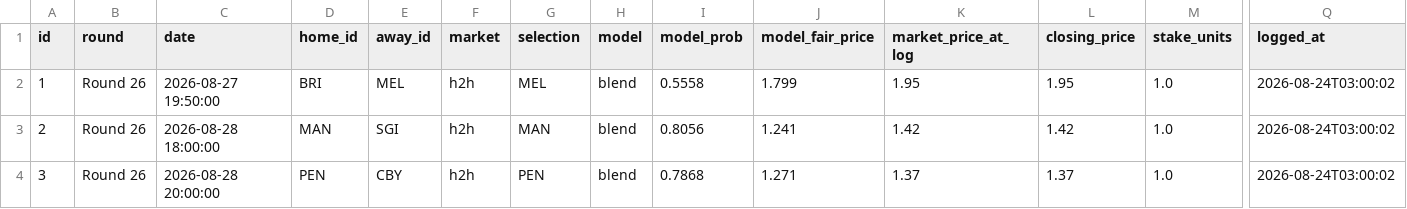
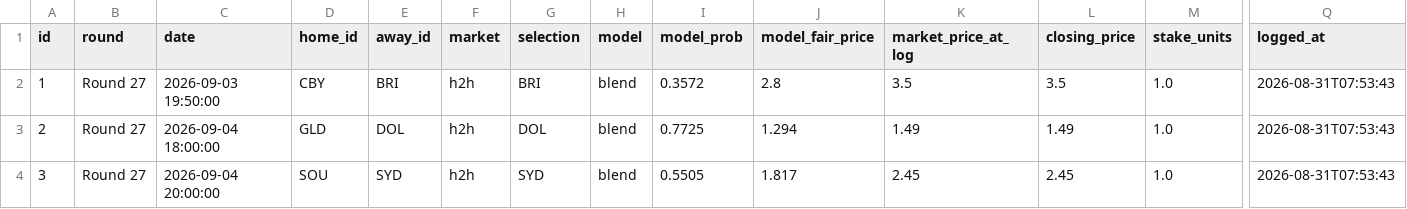
Before and after one commit to EJMC95/crypto-trading-bot, a CSV file: nrl-predictor/outputs/paper_ledger.csv, drawn as a sheet; only a part is shown, gaps mark what is left out; the diff covers the shown part only; the diff names each change by its address in the sheet, - before the commit and + after, or states it on an @@ line.

```diff
--- a/nrl-predictor/outputs/paper_ledger.csv
+++ b/nrl-predictor/outputs/paper_ledger.csv
-B2:B4 (round): Round 26
+B2:B4 (round): Round 27
-C2 (date): 2026-08-27 19:50:00
+C2 (date): 2026-09-03 19:50:00
-D2 (home_id): BRI
+D2 (home_id): CBY
-E2 (away_id): MEL
+E2 (away_id): BRI
-G2 (selection): MEL
+G2 (selection): BRI
-I2 (model_prob): 0.5558
+I2 (model_prob): 0.3572
-J2 (model_fair_price): 1.799
+J2 (model_fair_price): 2.8
-K2 (market_price_at_log): 1.95
+K2 (market_price_at_log): 3.5
-L2 (closing_price): 1.95
+L2 (closing_price): 3.5
-Q2:Q4 (logged_at): 2026-08-24T03:00:02
+Q2:Q4 (logged_at): 2026-08-31T07:53:43
-C3 (date): 2026-08-28 18:00:00
+C3 (date): 2026-09-04 18:00:00
-D3 (home_id): MAN
+D3 (home_id): GLD
-E3 (away_id): SGI
+E3 (away_id): DOL
-G3 (selection): MAN
+G3 (selection): DOL
-I3 (model_prob): 0.8056
+I3 (model_prob): 0.7725
-J3 (model_fair_price): 1.241
+J3 (model_fair_price): 1.294
-K3 (market_price_at_log): 1.42
+K3 (market_price_at_log): 1.49
-L3 (closing_price): 1.42
+L3 (closing_price): 1.49
-C4 (date): 2026-08-28 20:00:00
+C4 (date): 2026-09-04 20:00:00
-D4 (home_id): PEN
+D4 (home_id): SOU
-E4 (away_id): CBY
+E4 (away_id): SYD
-G4 (selection): PEN
+G4 (selection): SYD
-I4 (model_prob): 0.7868
+I4 (model_prob): 0.5505
-J4 (model_fair_price): 1.271
+J4 (model_fair_price): 1.817
-K4 (market_price_at_log): 1.37
+K4 (market_price_at_log): 2.45
-L4 (closing_price): 1.37
+L4 (closing_price): 2.45
```
Also changed, not shown: 50 edited cells elsewhere in this file, nrl-predictor/outputs/round_market.csv, nrl-predictor/outputs/round_predictions.csv, 15 other files.
